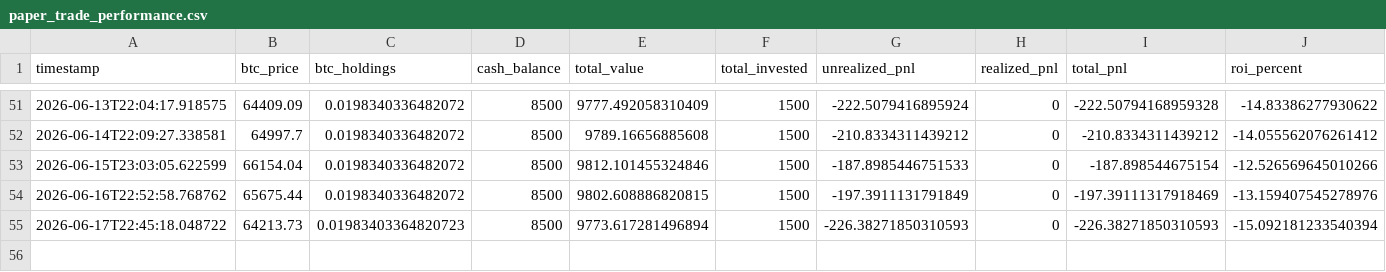
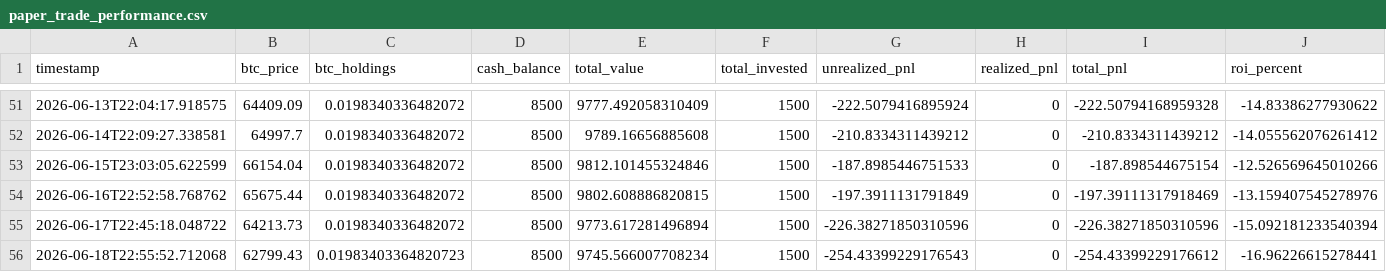
Before and after one commit to knoxper10-web/btc-paper-trade, a CSV file: paper_trade_performance.csv, drawn as a sheet; only a part is shown, gaps mark what is left out; rows hold the shown columns only; the diff names each change by its address in the sheet, - before the commit and + after, or states it on an @@ line.

```diff
--- a/paper_trade_performance.csv
+++ b/paper_trade_performance.csv
-C55 (btc_holdings): 0.01983403364820723
+C55 (btc_holdings): 0.0198340336482072
-G55 (unrealized_pnl): -226.38271850310593
+G55 (unrealized_pnl): -226.38271850310596
-I55 (total_pnl): -226.38271850310593
+I55 (total_pnl): -226.38271850310596
+row 56: 2026-06-18T22:55:52.712068 | 62799.43 | 0.01983403364820723 | 8500 | 9745.566007708234 | 1500 | -254.43399229176543 | 0 | -254.43399229176612 | -16.96226615278441
```
